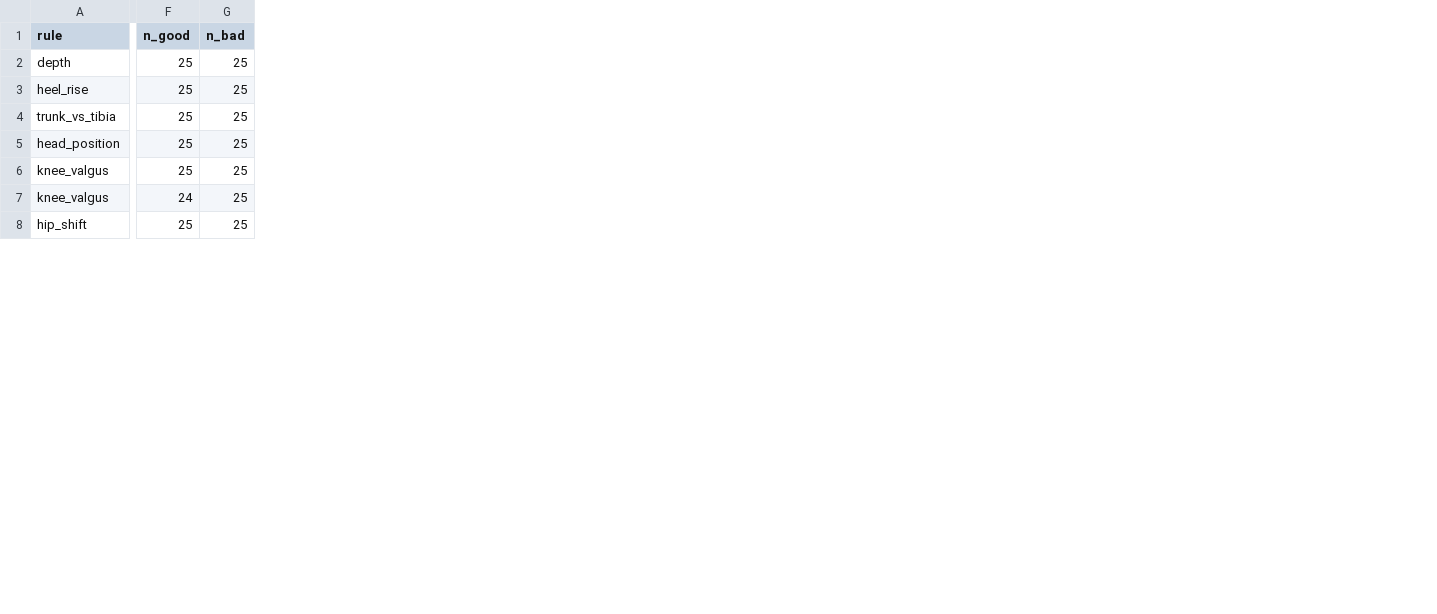
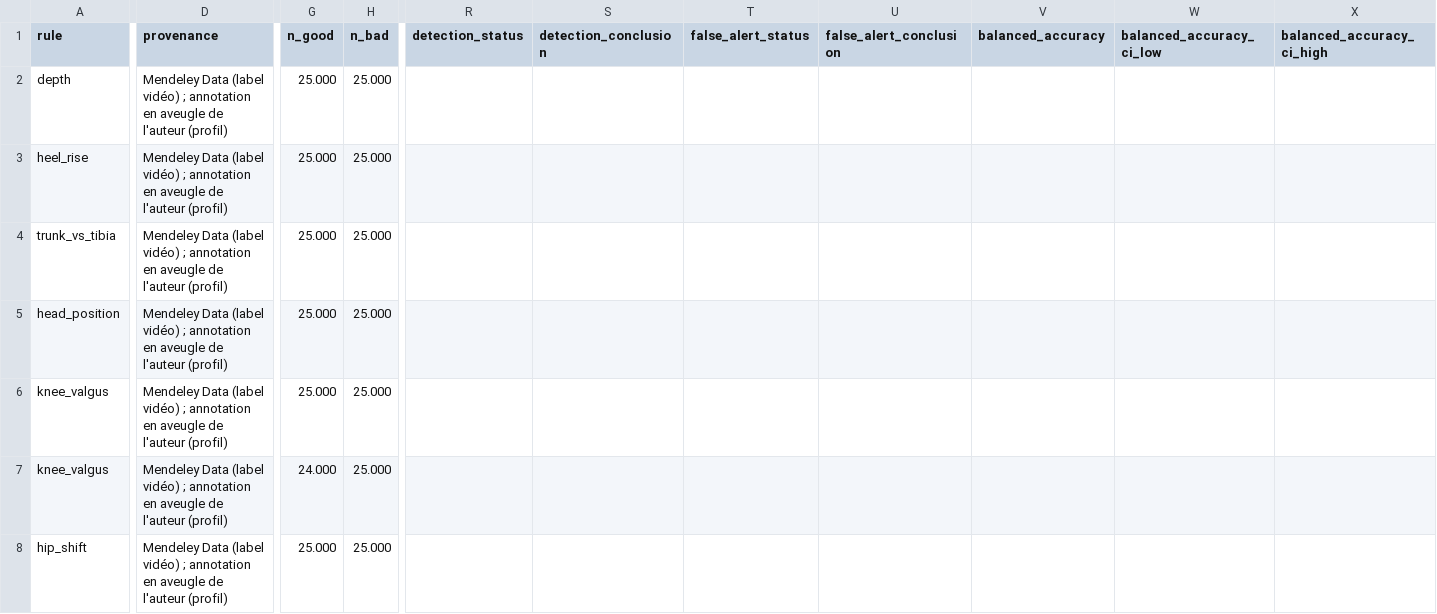
Before and after one commit to elkhellafanass/Gym-exe-analyzer, a CSV file: docs/results/rule_reliability.csv, drawn as a sheet; only a part is shown, gaps mark what is left out; addresses are those after the commit; the diff covers the shown part only; the diff names each change by its address in the sheet, - before the commit and + after, or states it on an @@ line.

Commit message:
Validation externe, étape 4 : résultats (Teng 2025, Dai 2026 v2)
Règles figées, protocole 65bc4c1 appliqué ; une précision déclarée
(robustesse des taux au format, plus stricte). Table de fiabilité avec
provenance et statut ; figures, PIPELINE.md (limites 11-16, questions 15-21),
README.

```diff
--- a/docs/results/rule_reliability.csv
+++ b/docs/results/rule_reliability.csv
+column D (provenance), rows 2-8: all Mendeley Data (label vidéo) ; annotation en aveugle de l'auteur (profil)
+column R (detection_status), empty
+column S (detection_conclusion), empty
+column T (false_alert_status), empty
+column U (false_alert_conclusion), empty
+column V (balanced_accuracy), empty
+column W (balanced_accuracy_ci_low), empty
+column X (balanced_accuracy_ci_high), empty
-G2:G6 (n_good): 25
+G2:G6 (n_good): 25.000
-H2:H8 (n_bad): 25
+H2:H8 (n_bad): 25.000
-G7 (n_good): 24
+G7 (n_good): 24.000
-G8 (n_good): 25
+G8 (n_good): 25.000
```
Also changed, not shown: 5 added rows, 2 added columns and 2 edited cells elsewhere in this file, 11 other files.
